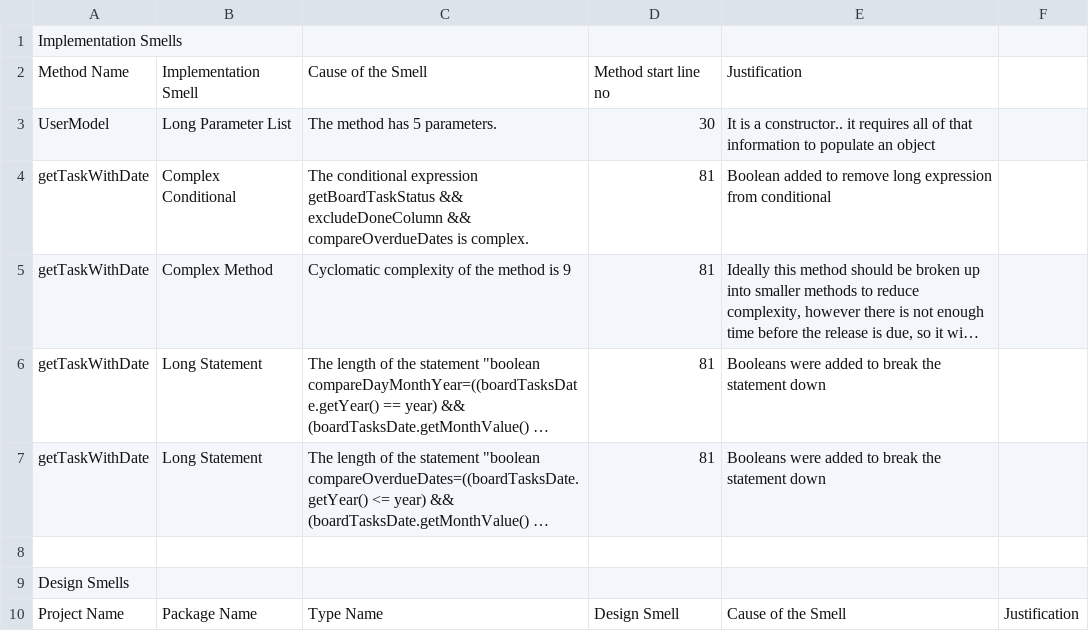
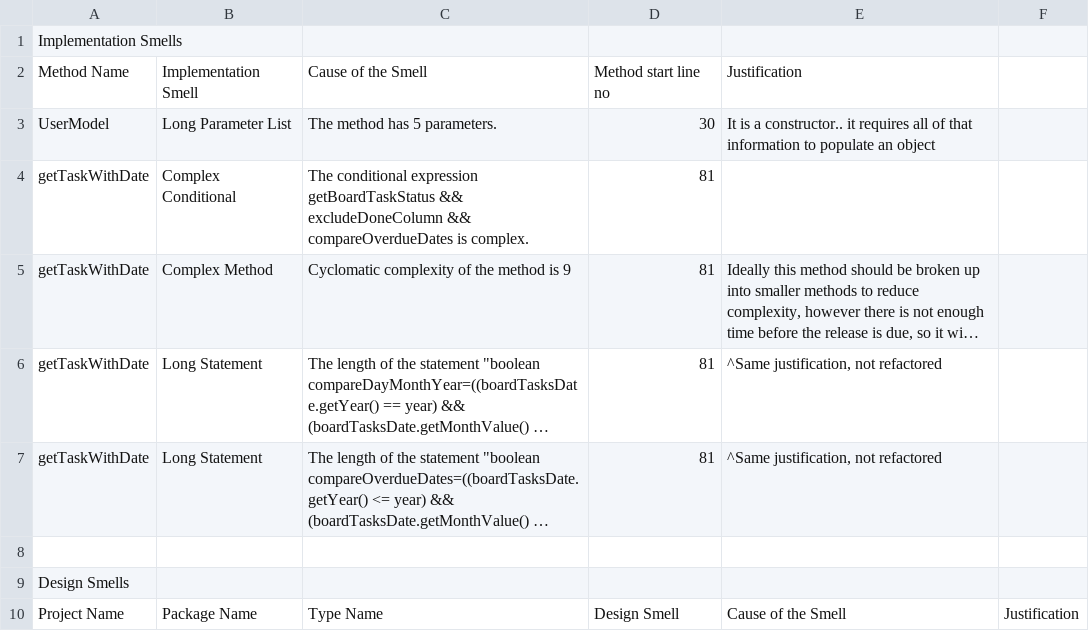
Before and after one commit to TaylorMacIntyre/software-engineerin-group-project, a CSV file: Documents/DesigniteOutput/SmellAnalysis.csv, drawn as a sheet; only a part is shown; long unchanged cells end in …; the diff names each change by its address in the sheet, - before the commit and + after, or states it on an @@ line.

```diff
--- a/Documents/DesigniteOutput/SmellAnalysis.csv
+++ b/Documents/DesigniteOutput/SmellAnalysis.csv
-E4: Boolean added to remove long expression from conditional
+E4: (empty)
-E6:E7: Booleans were added to break the statement down
+E6:E7: ^Same justification, not refactored
```
Also changed, not shown: 1 other file.
